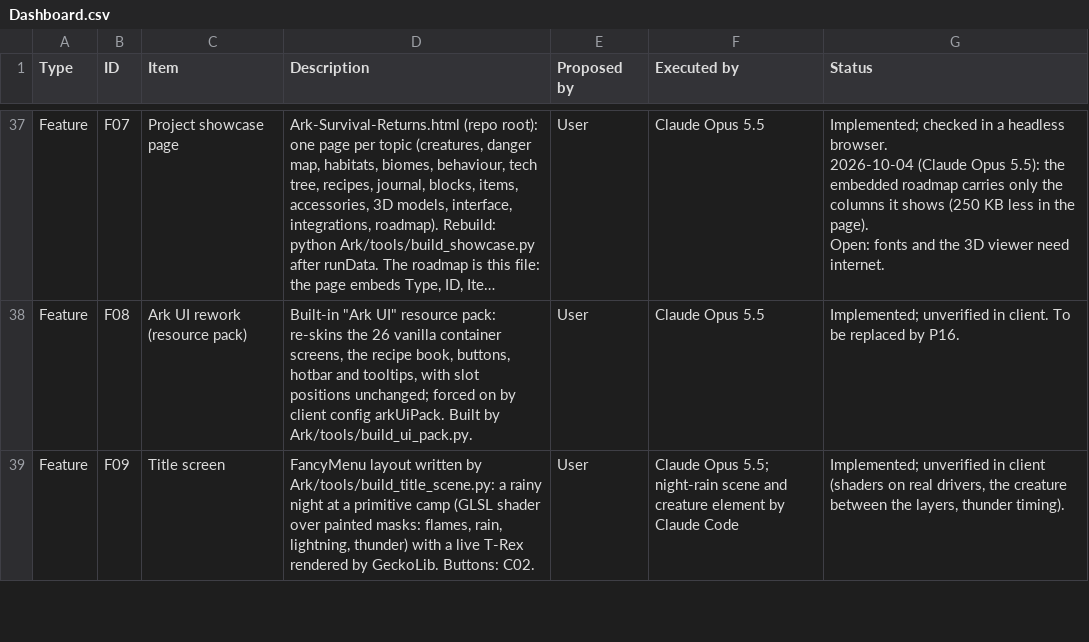
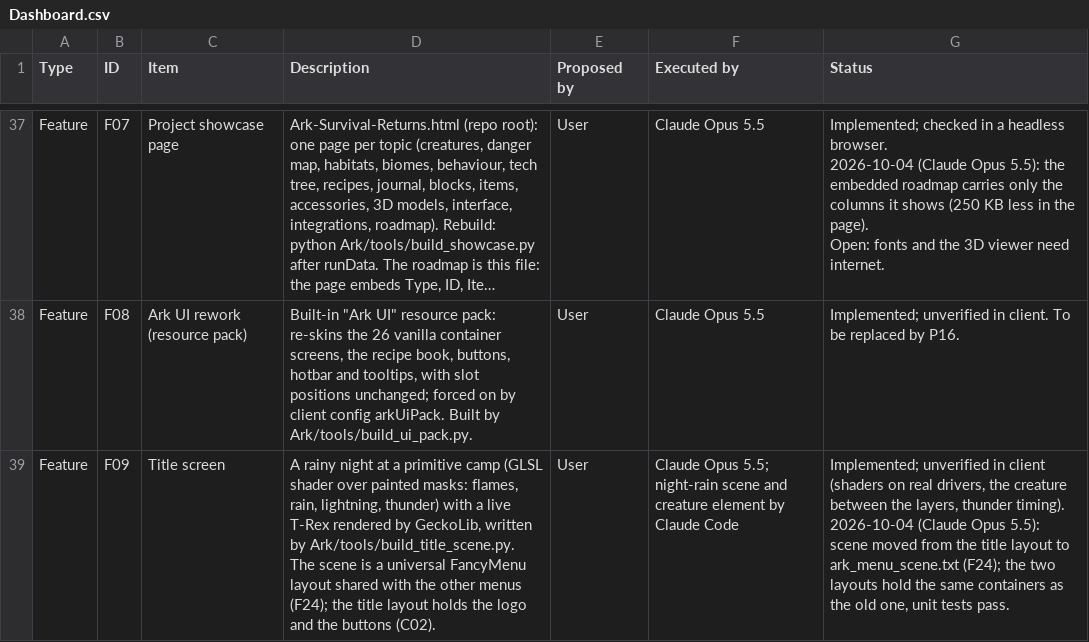
Before and after one commit to Nezv/Ark-Survival-Returns, a CSV file: Dashboard.csv, drawn as a sheet; only a part is shown, gaps mark what is left out; long unchanged cells end in …; ↵ is a line break in a cell; the diff covers the shown part only; the diff names each change by its address in the sheet, - before the commit and + after, or states it on an @@ line.

```diff
--- a/Dashboard.csv
+++ b/Dashboard.csv
-D39 (Description): FancyMenu layout written by Ark/tools/build_title_scene.py: a rainy night at a primitive camp (GLSL shader over painted masks: flames, rain, lightning, thunder) with a live T-Rex rendered by GeckoLib. Buttons: C02.
+D39 (Description): A rainy night at a primitive camp (GLSL shader over painted masks: flames, rain, lightning, thunder) with a live T-Rex rendered by GeckoLib, written by Ark/tools/build_title_scene.py. The scene is a universal FancyMenu layout shared with the other menus (F24); the title layout holds the logo and the buttons (C02).
-G39 (Status): …thunder timing).
+G39 (Status): …thunder timing). ↵ 2026-10-04 (Claude Opus 5.5): scene moved from the title layout to ark_menu_scene.txt (F24); the two layouts hold the same containers as the old one, unit tests pass.
```
Also changed, not shown: 1 added row and 1 edited cell elsewhere in this file, 14 other files.
